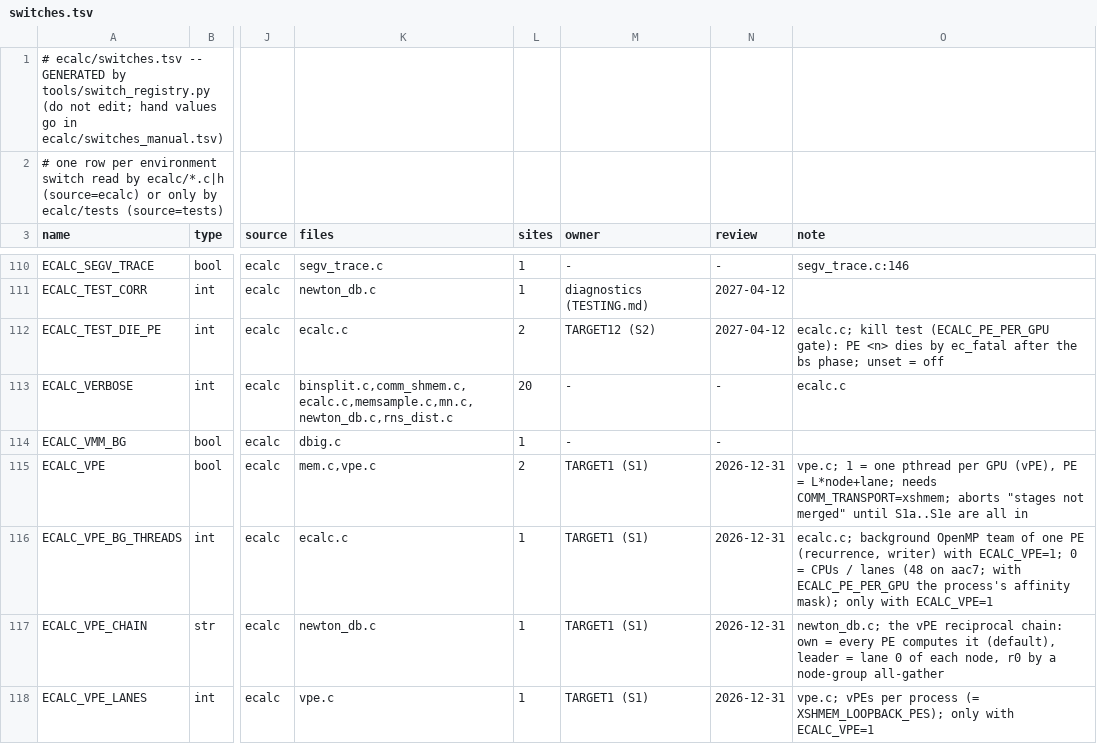
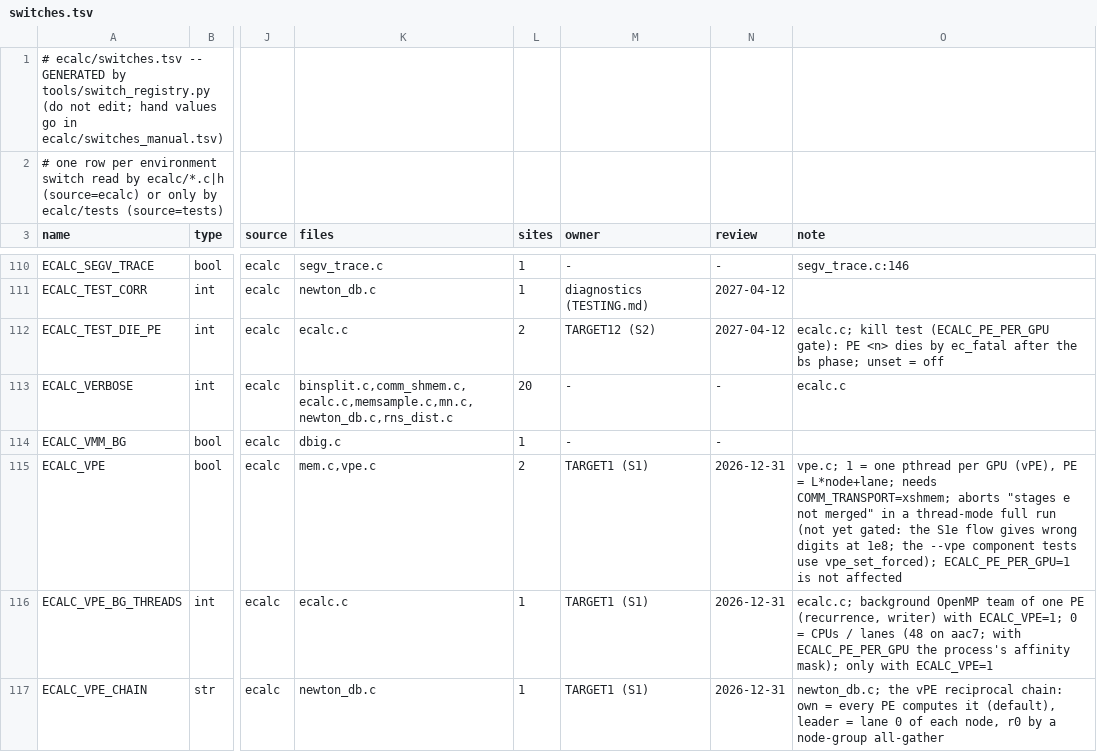
Before and after one commit to cecoppola/ntt, a TSV file: ecalc/switches.tsv, drawn as a sheet; only a part is shown, gaps mark what is left out; the shorter side is filled out with more unchanged rows; the diff names each change by its address in the sheet, - before the commit and + after, or states it on an @@ line.

```diff
--- a/ecalc/switches.tsv
+++ b/ecalc/switches.tsv
-O115 (note): …aborts "stages not merged" until S1a..S1e are all in
+O115 (note): …aborts "stages e not merged" in a thread-mode full run (not yet gated: the S1e flow gives wrong digits at 1e8; the --vpe component tests use vpe_set_forced); ECALC_PE_PER_GPU=1 is not affected
```
Also changed, not shown: ecalc/switches_manual.tsv, 4 other files.
